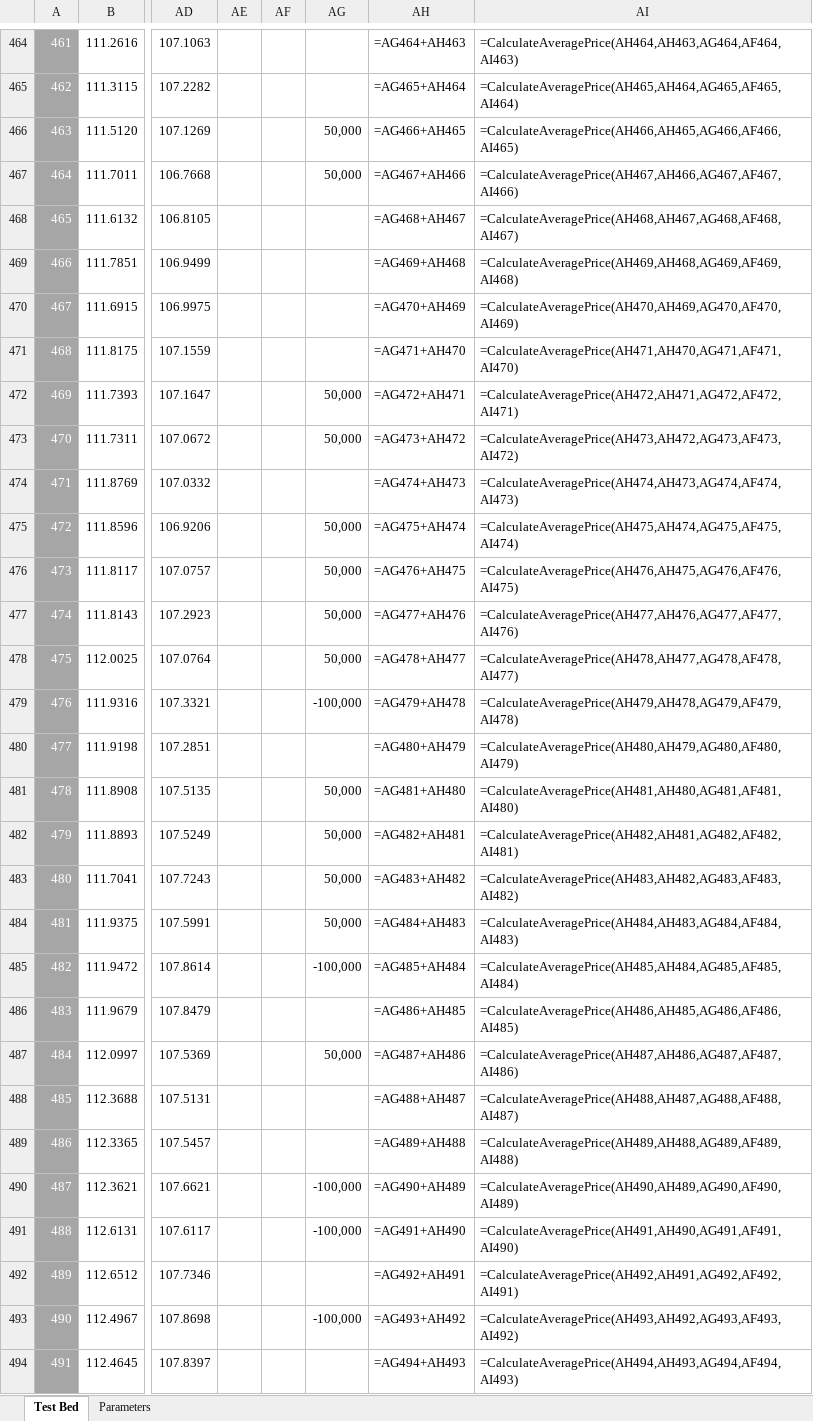
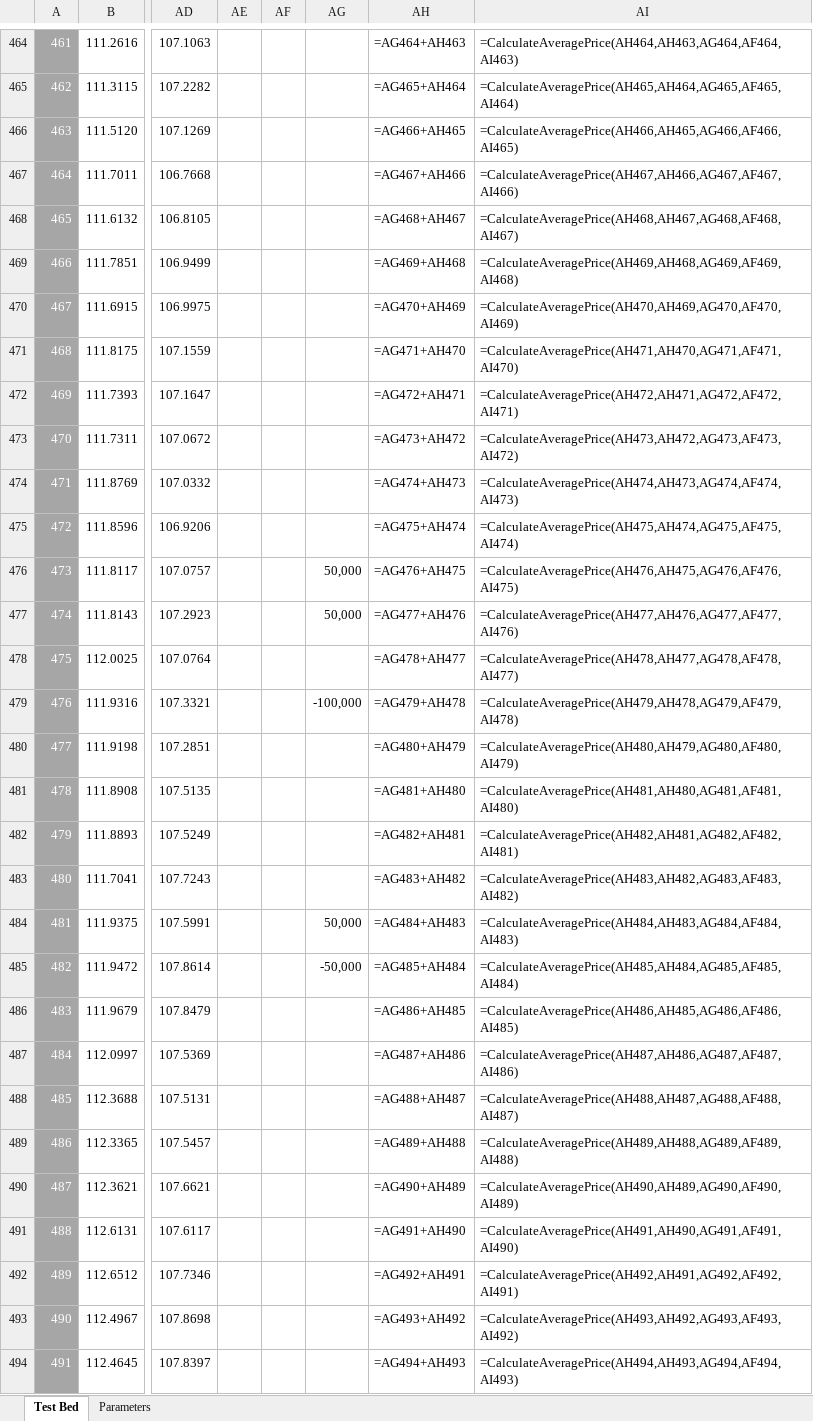
Before and after one commit to oscarwoodi/BHProj2Team1, an Excel workbook: Test Bed V2.xlsm, sheet Test Bed, drawn as a sheet; only a part is shown, gaps mark what is left out; values as stored, in another font and other column widths than the file's, no borders; formulas without a stored value are shown as written; conditional formats and table styles not drawn; the diff covers the shown part only; the diff names each change by its address in the sheet, - before the commit and + after, or states it on an @@ line.

```diff
--- a/Test Bed V2.xlsm (sheet Test Bed)
+++ b/Test Bed V2.xlsm (sheet Test Bed)
-AG466:AG467: 50,000
+AG466:AG467: (empty)
-AG472:AG473: 50,000
+AG472:AG473: (empty)
-AG475: 50,000
+AG475: (empty)
-AG478: 50,000
+AG478: (empty)
-AG481:AG483: 50,000
+AG481:AG483: (empty)
-AG485: -100,000
+AG485: -50,000
-AG487: 50,000
+AG487: (empty)
-AG490:AG491: -100,000
+AG490:AG491: (empty)
-AG493: -100,000
+AG493: (empty)
```
Also changed, not shown: 20 edited cells elsewhere in this sheet, 2 other files.
